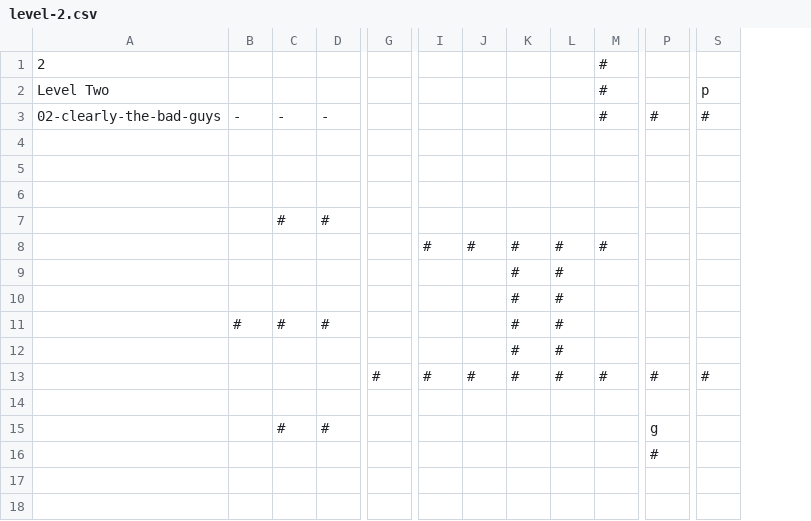
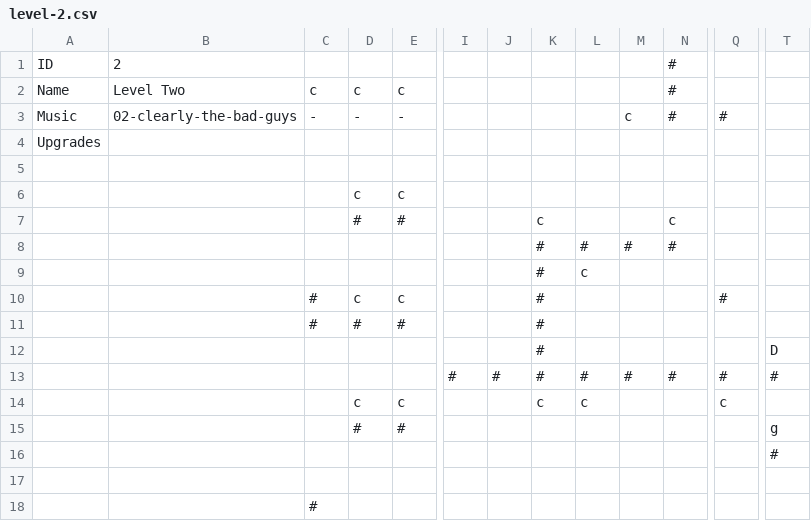
Before and after one commit to Seakibble/seakibble.github.io, a CSV file: scripts/game/levels/level-2.csv, drawn as a sheet; only a part is shown, gaps mark what is left out; removed rows and columns are numbered as before the commit, all else as after; rows hold the shown columns only; the diff names each change by its address in the sheet, - before the commit and + after, or states it on an @@ line.

```diff
--- a/scripts/game/levels/level-2.csv
+++ b/scripts/game/levels/level-2.csv
+column A, row 1: ID; rows 3-4: Music | Upgrades
-column G, row 13: #
+column L, rows 8-9: # | c; row 13: #
-row 2: Level Two |  |  |  |  |  |  |  |  | # |  | p
+row 2: Name | Level Two | c | c | c |  |  |  |  |  | #
-M3: (empty)
+M3: c
-T3: #
+T3: (empty)
-D6: (empty)
+D6: c
-E6: (empty)
+E6: c
-K7: (empty)
+K7: c
-N7: (empty)
+N7: c
-I8: #
+I8: (empty)
-J8: #
+J8: (empty)
-M9: #
+M9: (empty)
-row 10:  |  |  |  |  |  |  | # | #
+row 10:  |  | # | c | c |  |  | # |  |  |  | #
-M11:M12: #
+M11:M12: (empty)
-T12: (empty)
+T12: D
-row 14: (empty)
+row 14:  |  |  | c | c |  |  | c | c |  |  | c
-Q15: g
+Q15: (empty)
-T15: (empty)
+T15: g
-row 16:  |  |  |  |  |  |  |  |  |  | #
+row 16:  |  |  |  |  |  |  |  |  |  |  |  | #
-C18: (empty)
+C18: #
```
Also changed, not shown: scripts/game/levels/level-1.csv, scripts/game/levels/level-3.csv, 9 other files.
